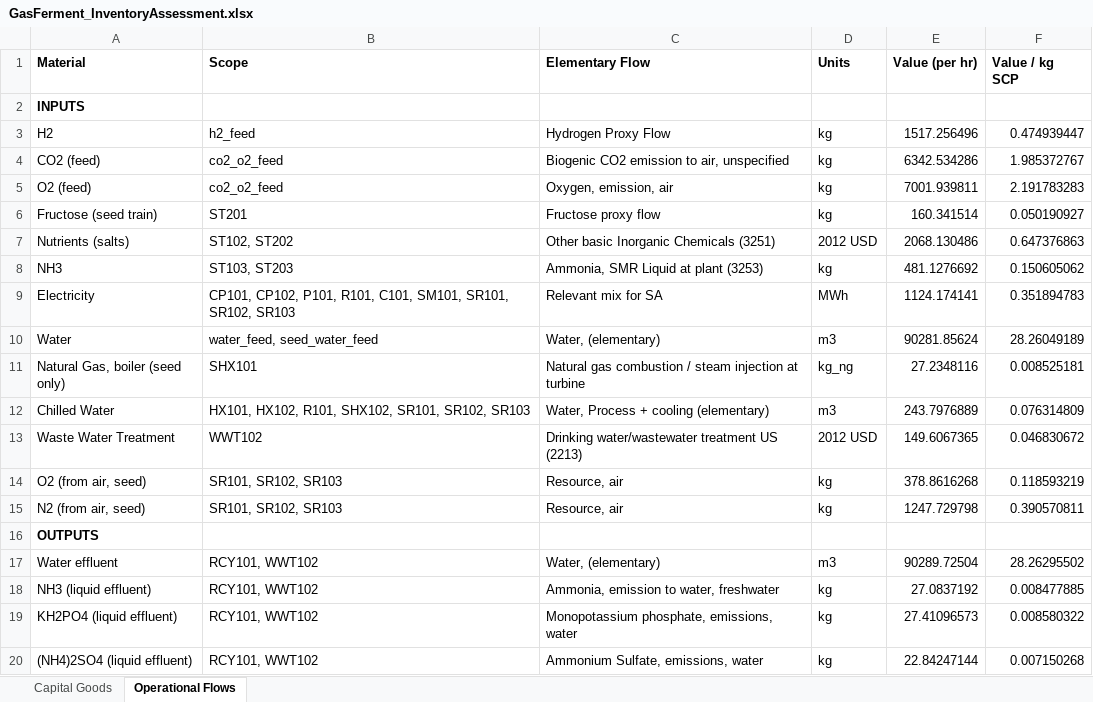
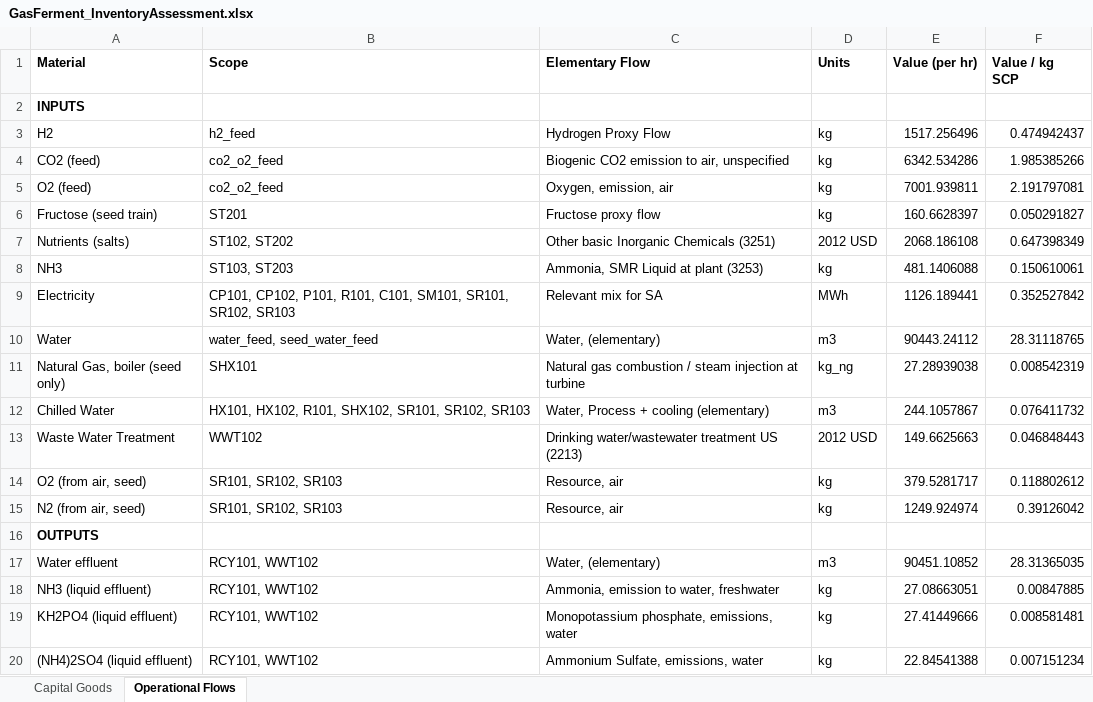
Before and after one commit to abjean-ISU/CO2toSCP_2026, an Excel workbook: LCA Exports/GasFerment_InventoryAssessment.xlsx, sheet Operational Flows, drawn as a sheet; only a part is shown; values as stored, in another font and other column widths than the file's, no borders; the diff covers the shown part only; the diff names each change by its address in the sheet, - before the commit and + after, or states it on an @@ line.

```diff
--- a/LCA Exports/GasFerment_InventoryAssessment.xlsx (sheet Operational Flows)
+++ b/LCA Exports/GasFerment_InventoryAssessment.xlsx (sheet Operational Flows)
-F3 (Value / kg SCP): 0.474939447
+F3 (Value / kg SCP): 0.474942437
-F4 (Value / kg SCP): 1.985372767
+F4 (Value / kg SCP): 1.985385266
-F5 (Value / kg SCP): 2.191783283
+F5 (Value / kg SCP): 2.191797081
-E6 (Value (per hr)): 160.341514
+E6 (Value (per hr)): 160.6628397
-F6 (Value / kg SCP): 0.050190927
+F6 (Value / kg SCP): 0.050291827
-E7 (Value (per hr)): 2068.130486
+E7 (Value (per hr)): 2068.186108
-F7 (Value / kg SCP): 0.647376863
+F7 (Value / kg SCP): 0.647398349
-E8 (Value (per hr)): 481.1276692
+E8 (Value (per hr)): 481.1406088
-F8 (Value / kg SCP): 0.150605062
+F8 (Value / kg SCP): 0.150610061
-E9 (Value (per hr)): 1124.174141
+E9 (Value (per hr)): 1126.189441
-F9 (Value / kg SCP): 0.351894783
+F9 (Value / kg SCP): 0.352527842
-E10 (Value (per hr)): 90281.85624
+E10 (Value (per hr)): 90443.24112
-F10 (Value / kg SCP): 28.26049189
+F10 (Value / kg SCP): 28.31118765
-E11 (Value (per hr)): 27.2348116
+E11 (Value (per hr)): 27.28939038
-F11 (Value / kg SCP): 0.008525181
+F11 (Value / kg SCP): 0.008542319
-E12 (Value (per hr)): 243.7976889
+E12 (Value (per hr)): 244.1057867
-F12 (Value / kg SCP): 0.076314809
+F12 (Value / kg SCP): 0.076411732
-E13 (Value (per hr)): 149.6067365
+E13 (Value (per hr)): 149.6625663
-F13 (Value / kg SCP): 0.046830672
+F13 (Value / kg SCP): 0.046848443
-E14 (Value (per hr)): 378.8616268
+E14 (Value (per hr)): 379.5281717
-F14 (Value / kg SCP): 0.118593219
+F14 (Value / kg SCP): 0.118802612
-E15 (Value (per hr)): 1247.729798
+E15 (Value (per hr)): 1249.924974
-F15 (Value / kg SCP): 0.390570811
+F15 (Value / kg SCP): 0.39126042
-E17 (Value (per hr)): 90289.72504
+E17 (Value (per hr)): 90451.10852
-F17 (Value / kg SCP): 28.26295502
+F17 (Value / kg SCP): 28.31365035
-E18 (Value (per hr)): 27.0837192
+E18 (Value (per hr)): 27.08663051
-F18 (Value / kg SCP): 0.008477885
+F18 (Value / kg SCP): 0.00847885
-E19 (Value (per hr)): 27.41096573
+E19 (Value (per hr)): 27.41449666
-F19 (Value / kg SCP): 0.008580322
+F19 (Value / kg SCP): 0.008581481
-E20 (Value (per hr)): 22.84247144
+E20 (Value (per hr)): 22.84541388
-F20 (Value / kg SCP): 0.007150268
+F20 (Value / kg SCP): 0.007151234
```
Also changed, not shown: 31 edited cells elsewhere in this sheet, sheet Capital Goods, LCA Exports/Acetate_InventoryAssessment.xlsx, LCA Exports/Formate_InventoryAssessment.xlsx, 1 other file.
